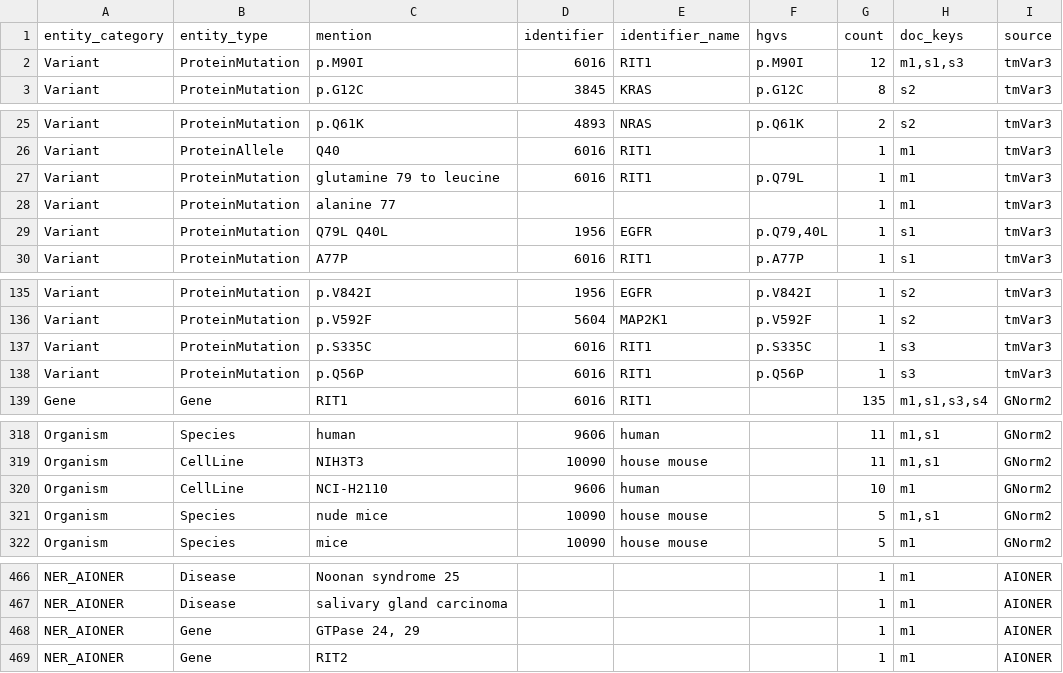
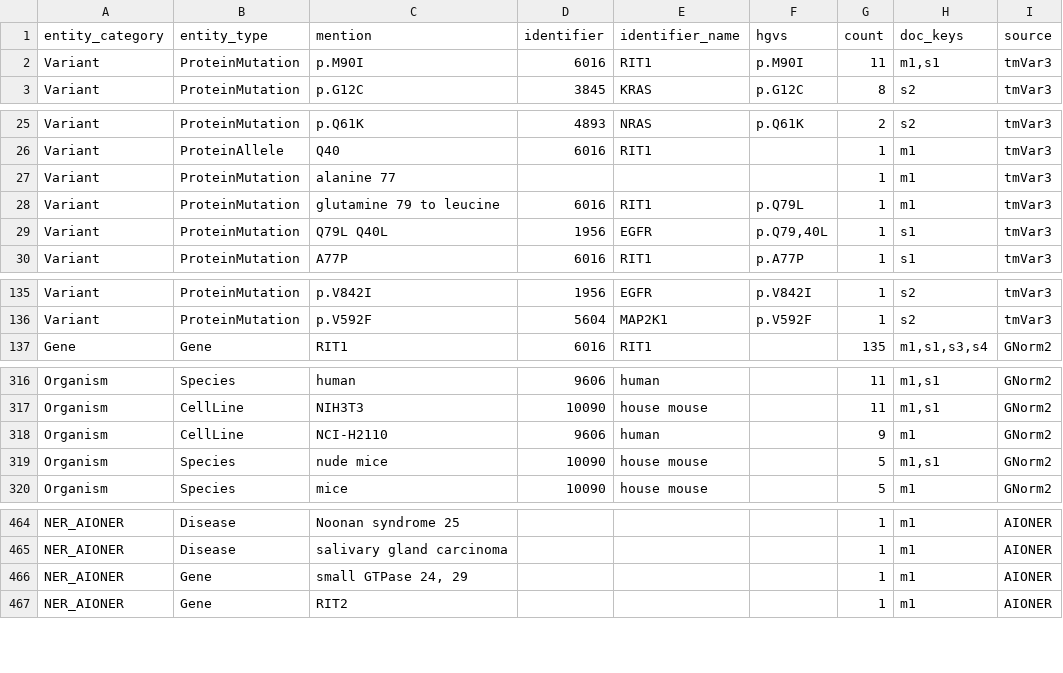
Before and after one commit to griffithlab/civic-pubtator, a TSV file: examples/PMC4150988/report_PMC4150988.tsv, drawn as a sheet; only a part is shown, gaps mark what is left out.

```diff
--- a/examples/PMC4150988/report_PMC4150988.tsv
+++ b/examples/PMC4150988/report_PMC4150988.tsv
@@ -1,3 +1,3 @@
 entity_category	entity_type	mention	identifier	identifier_name	hgvs	count	doc_keys	source
-Variant	ProteinMutation	p.M90I	6016	RIT1	p.M90I	12	m1,s1,s3	tmVar3
+Variant	ProteinMutation	p.M90I	6016	RIT1	p.M90I	11	m1,s1	tmVar3
 Variant	ProteinMutation	p.G12C	3845	KRAS	p.G12C	8	s2	tmVar3
@@ -26,4 +26,4 @@ Variant	ProteinMutation	p.Q61K	4893	NRAS	p.Q61K	2	s2	tmVar3
 Variant	ProteinAllele	Q40	6016	RIT1		1	m1	tmVar3
+Variant	ProteinMutation	alanine 77				1	m1	tmVar3
 Variant	ProteinMutation	glutamine 79 to leucine	6016	RIT1	p.Q79L	1	m1	tmVar3
-Variant	ProteinMutation	alanine 77				1	m1	tmVar3
 Variant	ProteinMutation	Q79L Q40L	1956	EGFR	p.Q79,40L	1	s1	tmVar3
@@ -136,4 +136,2 @@ Variant	ProteinMutation	p.V842I	1956	EGFR	p.V842I	1	s2	tmVar3
 Variant	ProteinMutation	p.V592F	5604	MAP2K1	p.V592F	1	s2	tmVar3
-Variant	ProteinMutation	p.S335C	6016	RIT1	p.S335C	1	s3	tmVar3
-Variant	ProteinMutation	p.Q56P	6016	RIT1	p.Q56P	1	s3	tmVar3
 Gene	Gene	RIT1	6016	RIT1		135	m1,s1,s3,s4	GNorm2
@@ -319,3 +317,3 @@ Organism	Species	human	9606	human		11	m1,s1	GNorm2
 Organism	CellLine	NIH3T3	10090	house mouse		11	m1,s1	GNorm2
-Organism	CellLine	NCI-H2110	9606	human		10	m1	GNorm2
+Organism	CellLine	NCI-H2110	9606	human		9	m1	GNorm2
 Organism	Species	nude mice	10090	house mouse		5	m1,s1	GNorm2
@@ -467,3 +465,3 @@ NER_AIONER	Disease	Noonan syndrome  25				1	m1	AIONER
 NER_AIONER	Disease	salivary gland carcinoma				1	m1	AIONER
-NER_AIONER	Gene	GTPase  24, 29				1	m1	AIONER
+NER_AIONER	Gene	small GTPase  24, 29				1	m1	AIONER
 NER_AIONER	Gene	RIT2				1	m1	AIONER
```
Also changed, not shown: examples/PMC4150988/content_capture_stats.tsv, examples/PMC4150988/pipeline_stats.tsv, 22 other files.
